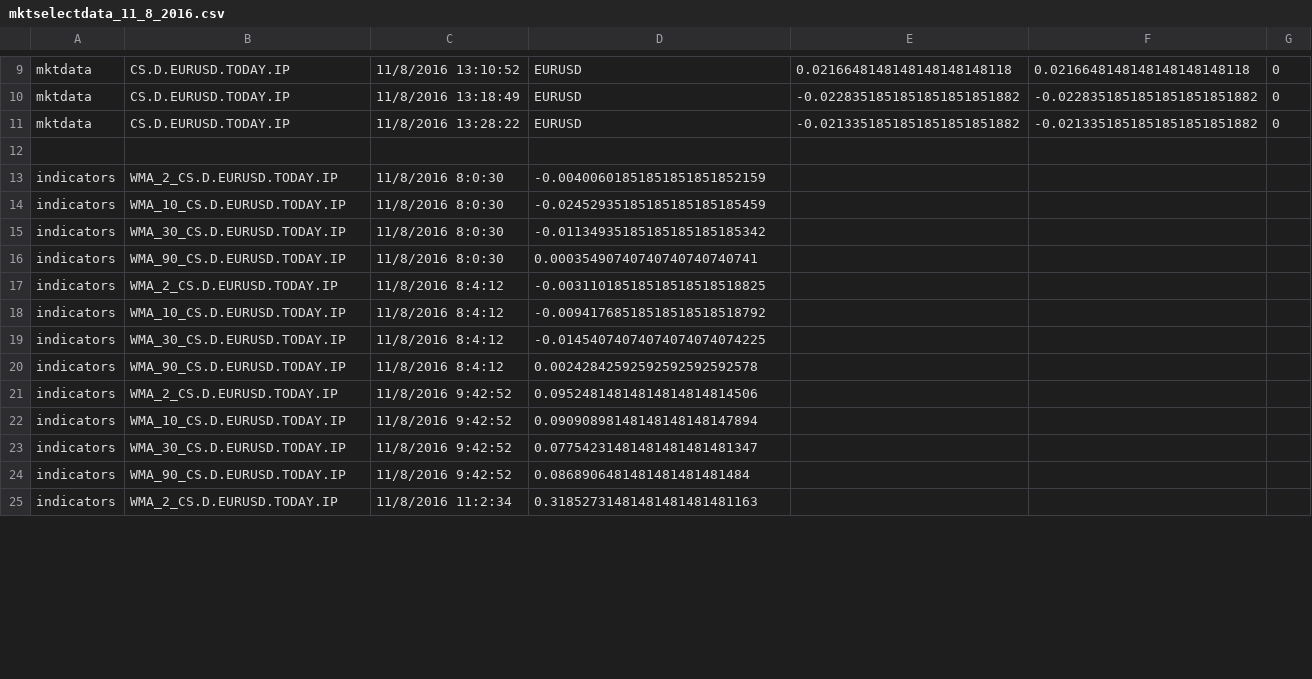
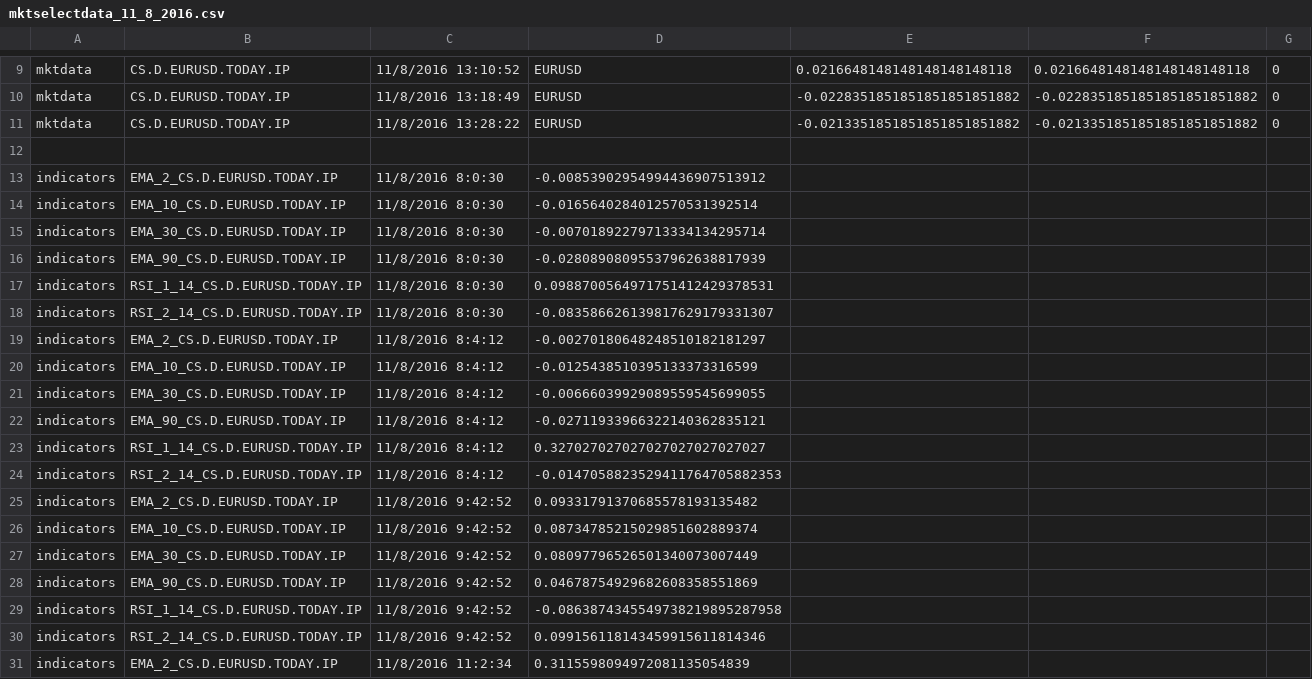
Before and after one commit to JBetser/MiDax, a CSV file: MarketSelector/MktSelectorData/mktselectdata_11_8_2016.csv, drawn as a sheet; only a part is shown, gaps mark what is left out; the diff covers the shown part only.

```diff
--- a/MarketSelector/MktSelectorData/mktselectdata_11_8_2016.csv
+++ b/MarketSelector/MktSelectorData/mktselectdata_11_8_2016.csv
@@ -12,14 +12,20 @@ mktdata,CS.D.EURUSD.TODAY.IP,11/8/2016 13:28:22,EURUSD,-0.0213351851851851851851
 
-indicators,WMA_2_CS.D.EURUSD.TODAY.IP,11/8/2016 8:0:30,-0.00400601851851851851852159
-indicators,WMA_10_CS.D.EURUSD.TODAY.IP,11/8/2016 8:0:30,-0.02452935185185185185185459
-indicators,WMA_30_CS.D.EURUSD.TODAY.IP,11/8/2016 8:0:30,-0.01134935185185185185185342
-indicators,WMA_90_CS.D.EURUSD.TODAY.IP,11/8/2016 8:0:30,0.00035490740740740740740741
-indicators,WMA_2_CS.D.EURUSD.TODAY.IP,11/8/2016 8:4:12,-0.00311018518518518518518825
-indicators,WMA_10_CS.D.EURUSD.TODAY.IP,11/8/2016 8:4:12,-0.00941768518518518518518792
-indicators,WMA_30_CS.D.EURUSD.TODAY.IP,11/8/2016 8:4:12,-0.01454074074074074074074225
-indicators,WMA_90_CS.D.EURUSD.TODAY.IP,11/8/2016 8:4:12,0.00242842592592592592592578
-indicators,WMA_2_CS.D.EURUSD.TODAY.IP,11/8/2016 9:42:52,0.09524814814814814814814506
-indicators,WMA_10_CS.D.EURUSD.TODAY.IP,11/8/2016 9:42:52,0.09090898148148148148147894
-indicators,WMA_30_CS.D.EURUSD.TODAY.IP,11/8/2016 9:42:52,0.07754231481481481481481347
-indicators,WMA_90_CS.D.EURUSD.TODAY.IP,11/8/2016 9:42:52,0.0868906481481481481481484
-indicators,WMA_2_CS.D.EURUSD.TODAY.IP,11/8/2016 11:2:34,0.31852731481481481481481163
+indicators,EMA_2_CS.D.EURUSD.TODAY.IP,11/8/2016 8:0:30,-0.00853902954994436907513912
+indicators,EMA_10_CS.D.EURUSD.TODAY.IP,11/8/2016 8:0:30,-0.0165640284012570531392514
+indicators,EMA_30_CS.D.EURUSD.TODAY.IP,11/8/2016 8:0:30,-0.00701892279713334134295714
+indicators,EMA_90_CS.D.EURUSD.TODAY.IP,11/8/2016 8:0:30,-0.02808908095537962638817939
+indicators,RSI_1_14_CS.D.EURUSD.TODAY.IP,11/8/2016 8:0:30,0.0988700564971751412429378531
+indicators,RSI_2_14_CS.D.EURUSD.TODAY.IP,11/8/2016 8:0:30,-0.083586626139817629179331307
+indicators,EMA_2_CS.D.EURUSD.TODAY.IP,11/8/2016 8:4:12,-0.00270180648248510182181297
+indicators,EMA_10_CS.D.EURUSD.TODAY.IP,11/8/2016 8:4:12,-0.0125438510395133373316599
+indicators,EMA_30_CS.D.EURUSD.TODAY.IP,11/8/2016 8:4:12,-0.00666039929089559545699055
+indicators,EMA_90_CS.D.EURUSD.TODAY.IP,11/8/2016 8:4:12,-0.02711933966322140362835121
+indicators,RSI_1_14_CS.D.EURUSD.TODAY.IP,11/8/2016 8:4:12,0.327027027027027027027027027
+indicators,RSI_2_14_CS.D.EURUSD.TODAY.IP,11/8/2016 8:4:12,-0.0147058823529411764705882353
+indicators,EMA_2_CS.D.EURUSD.TODAY.IP,11/8/2016 9:42:52,0.09331791370685578193135482
+indicators,EMA_10_CS.D.EURUSD.TODAY.IP,11/8/2016 9:42:52,0.08734785215029851602889374
+indicators,EMA_30_CS.D.EURUSD.TODAY.IP,11/8/2016 9:42:52,0.08097796526501340073007449
+indicators,EMA_90_CS.D.EURUSD.TODAY.IP,11/8/2016 9:42:52,0.04678754929682608358551869
+indicators,RSI_1_14_CS.D.EURUSD.TODAY.IP,11/8/2016 9:42:52,-0.0863874345549738219895287958
+indicators,RSI_2_14_CS.D.EURUSD.TODAY.IP,11/8/2016 9:42:52,0.099156118143459915611814346
+indicators,EMA_2_CS.D.EURUSD.TODAY.IP,11/8/2016 11:2:34,0.3115598094972081135054839
```
Also changed, not shown: 14 added rows and 54 edited cells elsewhere in this file, MarketSelector/MktSelectorData/mktselectdata_18_8_2016.csv, MarketSelector/MktSelectorData/mktselectdata_19_8_2016.csv, 20 other files.
